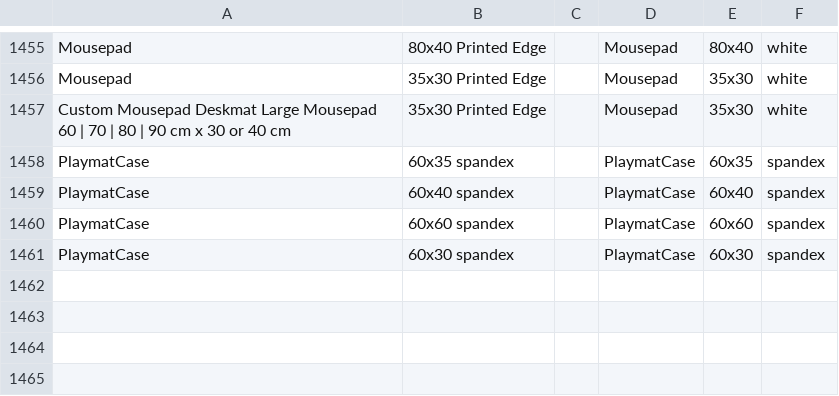
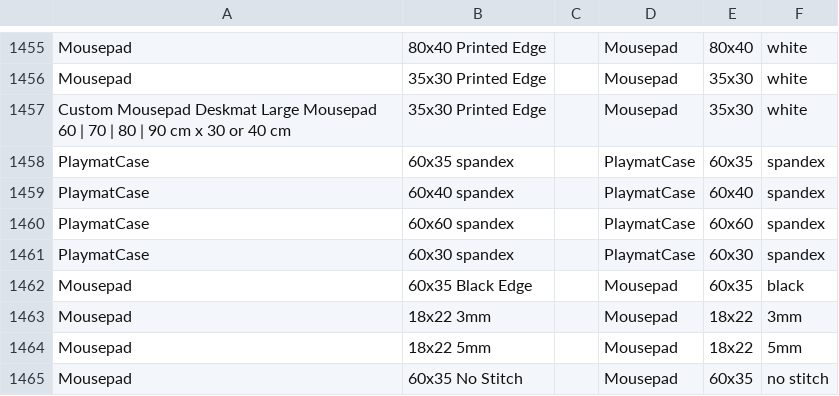
Before and after one commit to raivernxel/gg_digital_printing_app, a CSV file: ggDigitalPrintingApp/Obsidian Vault/Product Information Data.csv, drawn as a sheet; only a part is shown, gaps mark what is left out; the diff names each change by its address in the sheet, - before the commit and + after, or states it on an @@ line.

```diff
--- a/ggDigitalPrintingApp/Obsidian Vault/Product Information Data.csv
+++ b/ggDigitalPrintingApp/Obsidian Vault/Product Information Data.csv
+row 1462: Mousepad | 60x35 Black Edge |  | Mousepad | 60x35 | black
+row 1463: Mousepad | 18x22 3mm |  | Mousepad | 18x22 | 3mm
+row 1464: Mousepad | 18x22 5mm |  | Mousepad | 18x22 | 5mm
+row 1465: Mousepad | 60x35 No Stitch |  | Mousepad | 60x35 | no stitch
```
Also changed, not shown: 8 other files.
